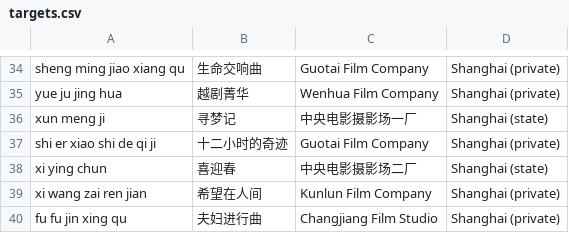
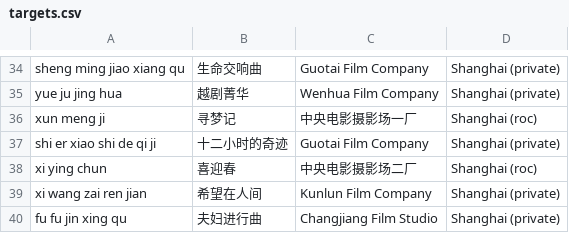
Before and after one commit to El-Mundo/cinematic, a CSV file: CV/targets.csv, drawn as a sheet; only a part is shown, gaps mark what is left out.

```diff
--- a/CV/targets.csv
+++ b/CV/targets.csv
@@ -35,5 +35,5 @@ sheng ming jiao xiang qu,生命交响曲,Guotai Film Company,Shanghai (private)
 yue ju jing hua,越剧菁华,Wenhua Film Company,Shanghai (private)
-xun meng ji,寻梦记,中央电影摄影场一厂,Shanghai (state)
+xun meng ji,寻梦记,中央电影摄影场一厂,Shanghai (roc)
 shi er xiao shi de qi ji,十二小时的奇迹,Guotai Film Company,Shanghai (private)
-xi ying chun,喜迎春,中央电影摄影场二厂,Shanghai (state)
+xi ying chun,喜迎春,中央电影摄影场二厂,Shanghai (roc)
 xi wang zai ren jian,希望在人间,Kunlun Film Company,Shanghai (private)
```
Also changed, not shown: CV/video_collection.csv, OCR/studios.csv, 3 other files.
